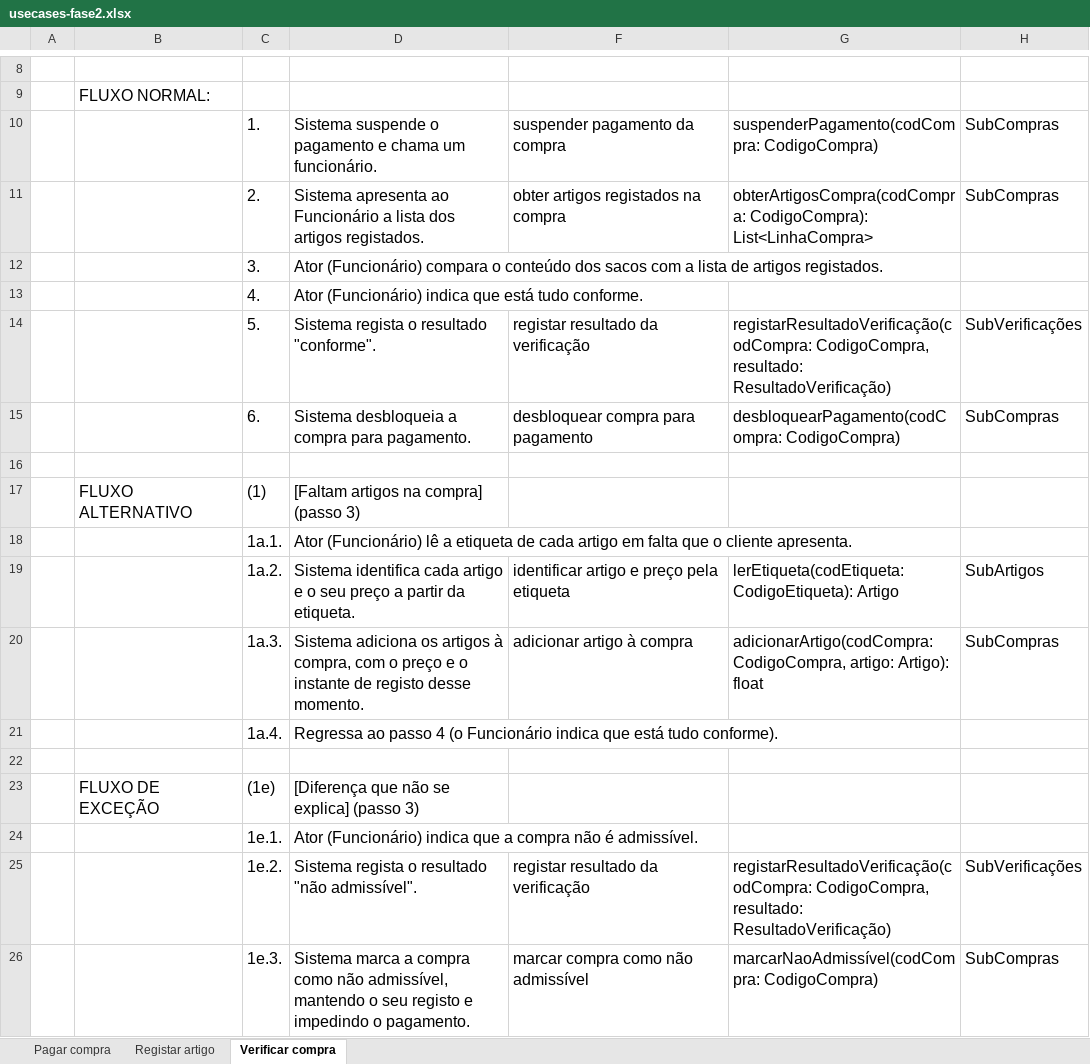
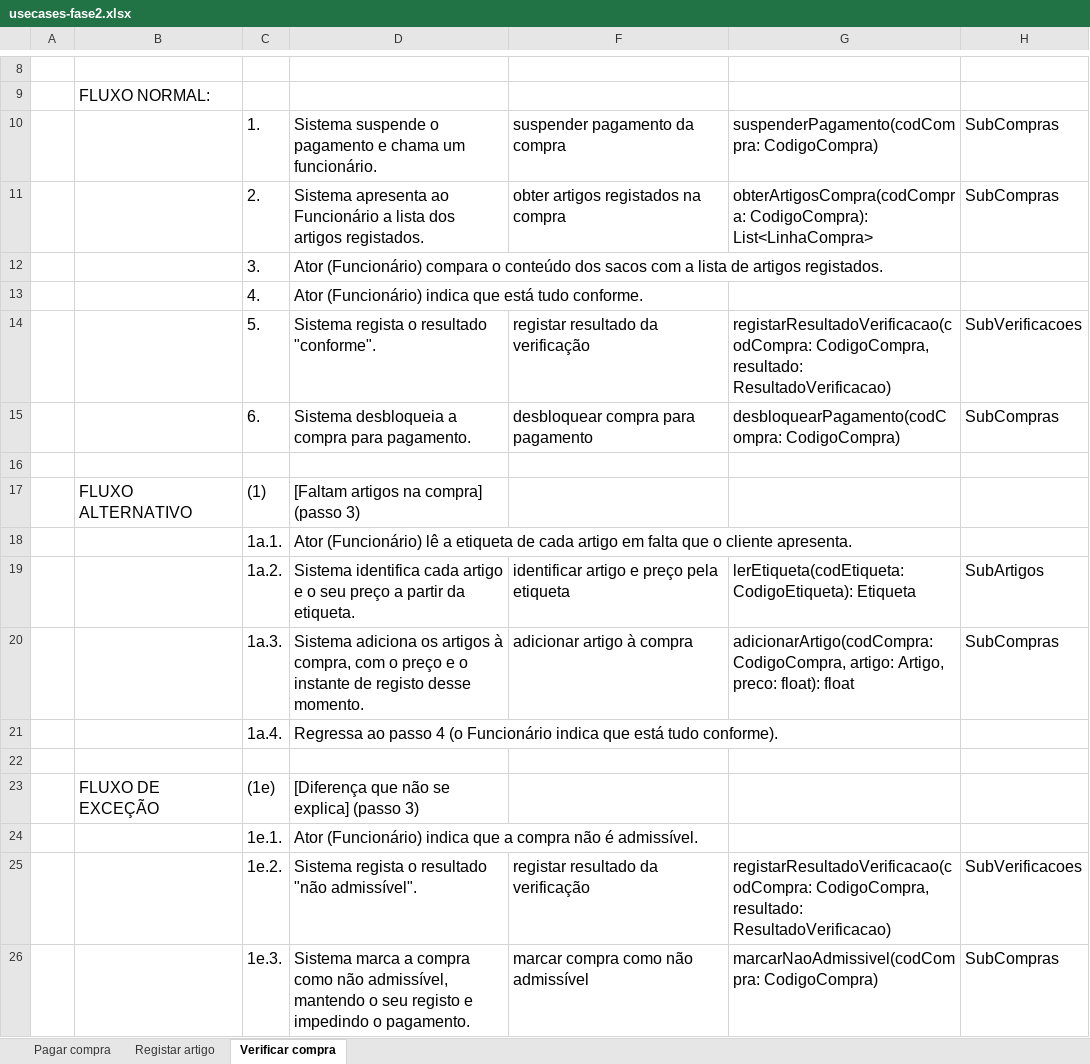
Before and after one commit to xana06/study_, an Excel workbook: modelos/2-desenho/usecases-fase2.xlsx, sheet Verificar compra, drawn as a sheet; only a part is shown, gaps mark what is left out; values as stored, in another font and other column widths than the file's, no borders; the diff names each change by its address in the sheet, - before the commit and + after, or states it on an @@ line.

```diff
--- a/modelos/2-desenho/usecases-fase2.xlsx (sheet Verificar compra)
+++ b/modelos/2-desenho/usecases-fase2.xlsx (sheet Verificar compra)
-G14: registarResultadoVerificação(codCompra: CodigoCompra, resultado: ResultadoVerificação)
+G14: registarResultadoVerificacao(codCompra: CodigoCompra, resultado: ResultadoVerificacao)
-H14: SubVerificações
+H14: SubVerificacoes
-G19: lerEtiqueta(codEtiqueta: CodigoEtiqueta): Artigo
+G19: lerEtiqueta(codEtiqueta: CodigoEtiqueta): Etiqueta
-G20: …CodigoCompra, artigo: Artigo): float
+G20: …CodigoCompra, artigo: Artigo, preco: float): float
-G25: registarResultadoVerificação(codCompra: CodigoCompra, resultado: ResultadoVerificação)
+G25: registarResultadoVerificacao(codCompra: CodigoCompra, resultado: ResultadoVerificacao)
-H25: SubVerificações
+H25: SubVerificacoes
-G26: marcarNaoAdmissível(codCompra: CodigoCompra)
+G26: marcarNaoAdmissivel(codCompra: CodigoCompra)
```
Also changed, not shown: sheet Registar artigo, sheet Pagar compra, 23 other files.
